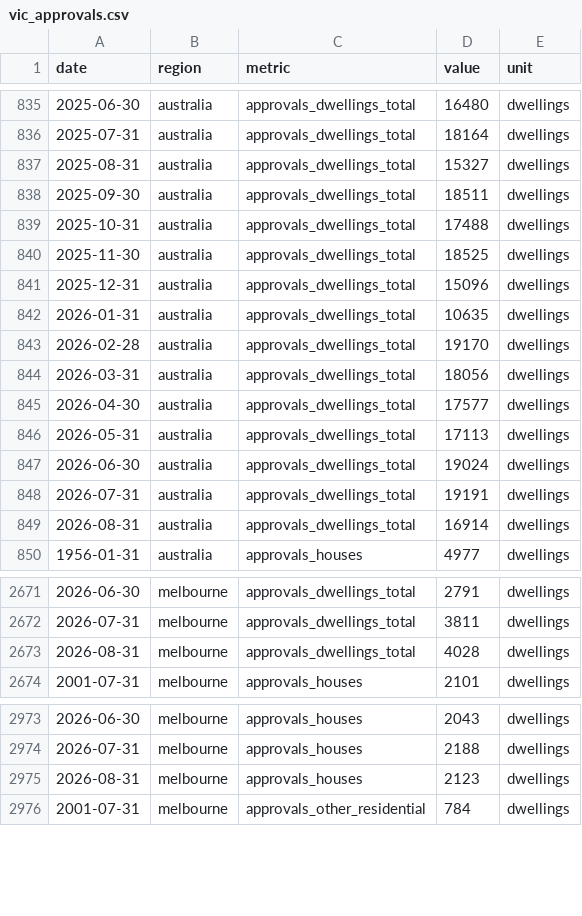
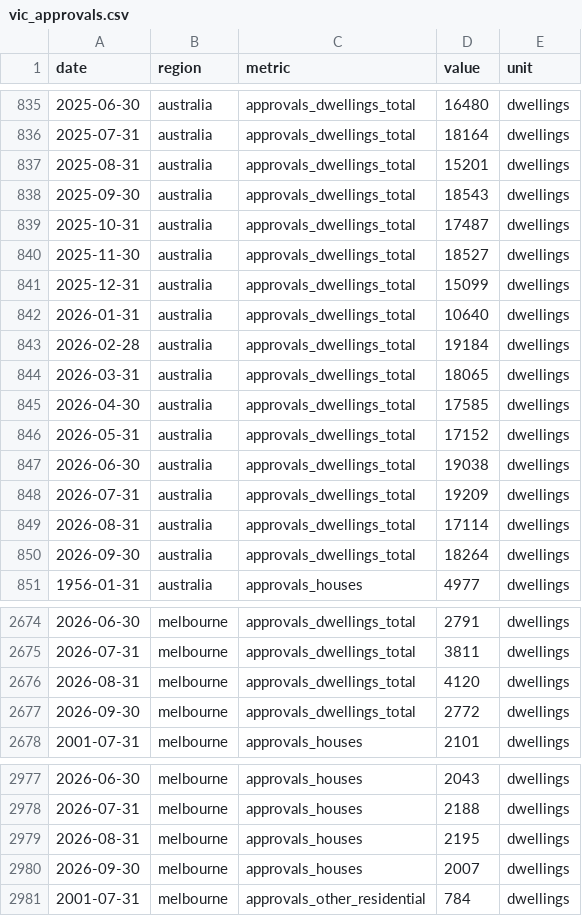
Before and after one commit to jackalexleonard-stack/victoria-housing-dashboard, a CSV file: data/series/vic_approvals.csv, drawn as a sheet; only a part is shown, gaps mark what is left out; the diff covers the shown part only.

```diff
--- a/data/series/vic_approvals.csv
+++ b/data/series/vic_approvals.csv
@@ -836,15 +836,16 @@ date,region,metric,value,unit
 2025-07-31,australia,approvals_dwellings_total,18164,dwellings
-2025-08-31,australia,approvals_dwellings_total,15327,dwellings
-2025-09-30,australia,approvals_dwellings_total,18511,dwellings
-2025-10-31,australia,approvals_dwellings_total,17488,dwellings
-2025-11-30,australia,approvals_dwellings_total,18525,dwellings
-2025-12-31,australia,approvals_dwellings_total,15096,dwellings
-2026-01-31,australia,approvals_dwellings_total,10635,dwellings
-2026-02-28,australia,approvals_dwellings_total,19170,dwellings
-2026-03-31,australia,approvals_dwellings_total,18056,dwellings
-2026-04-30,australia,approvals_dwellings_total,17577,dwellings
-2026-05-31,australia,approvals_dwellings_total,17113,dwellings
-2026-06-30,australia,approvals_dwellings_total,19024,dwellings
-2026-07-31,australia,approvals_dwellings_total,19191,dwellings
-2026-08-31,australia,approvals_dwellings_total,16914,dwellings
+2025-08-31,australia,approvals_dwellings_total,15201,dwellings
+2025-09-30,australia,approvals_dwellings_total,18543,dwellings
+2025-10-31,australia,approvals_dwellings_total,17487,dwellings
+2025-11-30,australia,approvals_dwellings_total,18527,dwellings
+2025-12-31,australia,approvals_dwellings_total,15099,dwellings
+2026-01-31,australia,approvals_dwellings_total,10640,dwellings
+2026-02-28,australia,approvals_dwellings_total,19184,dwellings
+2026-03-31,australia,approvals_dwellings_total,18065,dwellings
+2026-04-30,australia,approvals_dwellings_total,17585,dwellings
+2026-05-31,australia,approvals_dwellings_total,17152,dwellings
+2026-06-30,australia,approvals_dwellings_total,19038,dwellings
+2026-07-31,australia,approvals_dwellings_total,19209,dwellings
+2026-08-31,australia,approvals_dwellings_total,17114,dwellings
+2026-09-30,australia,approvals_dwellings_total,18264,dwellings
 1956-01-31,australia,approvals_houses,4977,dwellings
@@ -2672,3 +2675,4 @@ date,region,metric,value,unit
 2026-07-31,melbourne,approvals_dwellings_total,3811,dwellings
-2026-08-31,melbourne,approvals_dwellings_total,4028,dwellings
+2026-08-31,melbourne,approvals_dwellings_total,4120,dwellings
+2026-09-30,melbourne,approvals_dwellings_total,2772,dwellings
 2001-07-31,melbourne,approvals_houses,2101,dwellings
@@ -2974,3 +2978,4 @@ date,region,metric,value,unit
 2026-07-31,melbourne,approvals_houses,2188,dwellings
-2026-08-31,melbourne,approvals_houses,2123,dwellings
+2026-08-31,melbourne,approvals_houses,2195,dwellings
+2026-09-30,melbourne,approvals_houses,2007,dwellings
 2001-07-31,melbourne,approvals_other_residential,784,dwellings
```
Also changed, not shown: 9 added rows and 34 edited cells elsewhere in this file, data/series/au_cash_rate.csv, data/series/au_hvi.csv, 28 other files.
